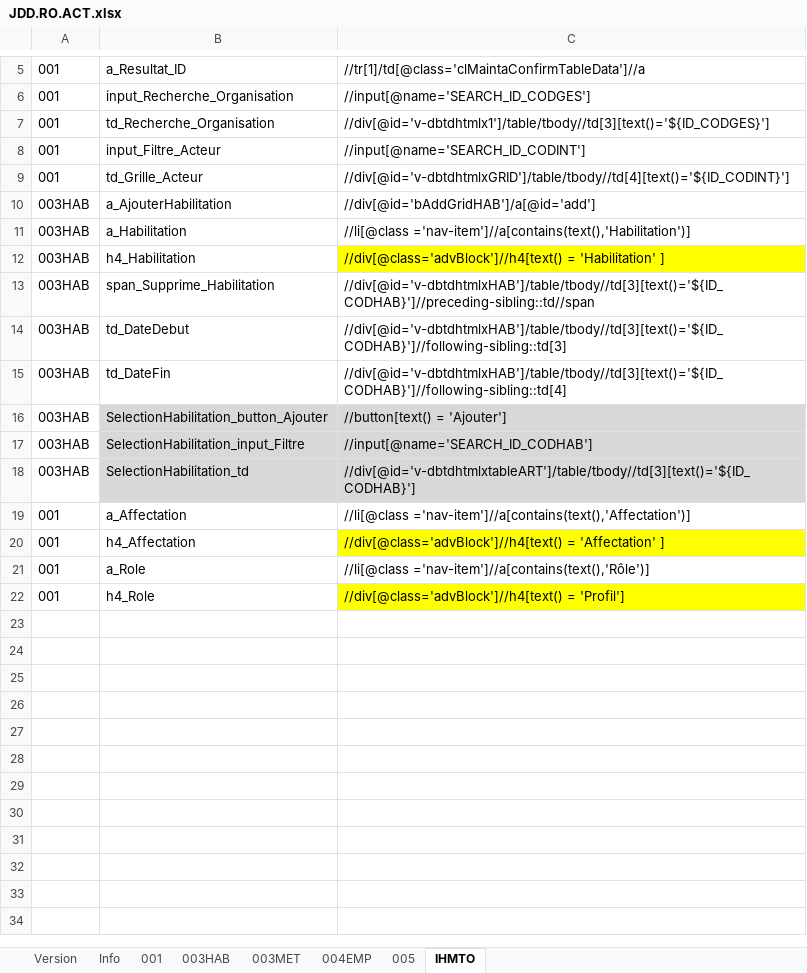
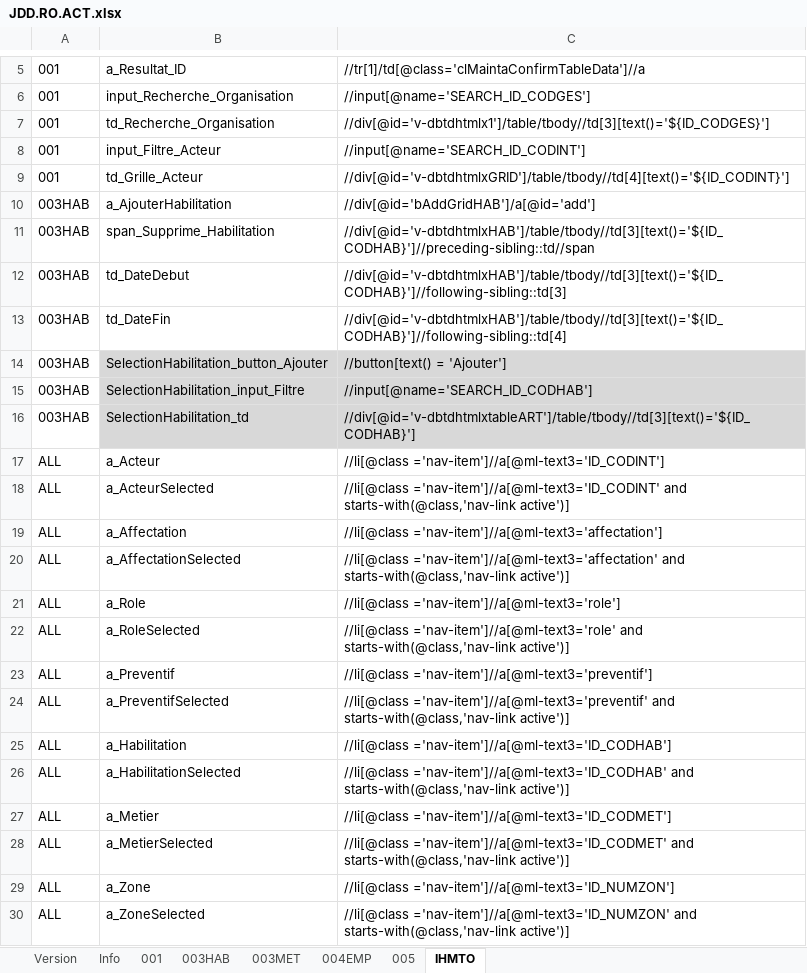
Before and after one commit to jmLafarge/MAINTA_TNR, an Excel workbook: TNR_JDD/RO/JDD.RO.ACT.xlsx, sheet IHMTO, drawn as a sheet; only a part is shown, gaps mark what is left out; values as stored, in another font and other column widths than the file's, no borders; removed rows and columns are numbered as before the commit, all else as after; the diff names each change by its address in the sheet, - before the commit and + after, or states it on an @@ line.

```diff
--- a/TNR_JDD/RO/JDD.RO.ACT.xlsx (sheet IHMTO)
+++ b/TNR_JDD/RO/JDD.RO.ACT.xlsx (sheet IHMTO)
-row 11: 003HAB | a_Habilitation | //li[@class ='nav-item']//a[contains(text(),'Habilitation')]
-row 12: 003HAB | h4_Habilitation | //div[@class='advBlock']//h4[text() = 'Habilitation' ]
+row 17: ALL | a_Acteur | //li[@class ='nav-item']//a[@ml-text3='ID_CODINT']
+row 18: ALL | a_ActeurSelected | //li[@class ='nav-item']//a[@ml-text3='ID_CODINT' and starts-with(@class,'nav-link active')]
-A19: 001
+A19: ALL
-C19: //li[@class ='nav-item']//a[contains(text(),'Affectation')]
+C19: //li[@class ='nav-item']//a[@ml-text3='affectation']
-row 20: 001 | h4_Affectation | //div[@class='advBlock']//h4[text() = 'Affectation' ]
+row 20: ALL | a_AffectationSelected | //li[@class ='nav-item']//a[@ml-text3='affectation' and starts-with(@class,'nav-link active')]
-A21: 001
+A21: ALL
-C21: //li[@class ='nav-item']//a[contains(text(),'Rôle')]
+C21: //li[@class ='nav-item']//a[@ml-text3='role']
-row 22: 001 | h4_Role | //div[@class='advBlock']//h4[text() = 'Profil']
+row 22: ALL | a_RoleSelected | //li[@class ='nav-item']//a[@ml-text3='role' and starts-with(@class,'nav-link active')]
+row 23: ALL | a_Preventif | //li[@class ='nav-item']//a[@ml-text3='preventif']
+row 24: ALL | a_PreventifSelected | //li[@class ='nav-item']//a[@ml-text3='preventif' and starts-with(@class,'nav-link active')]
+row 25: ALL | a_Habilitation | //li[@class ='nav-item']//a[@ml-text3='ID_CODHAB']
+row 26: ALL | a_HabilitationSelected | //li[@class ='nav-item']//a[@ml-text3='ID_CODHAB' and starts-with(@class,'nav-link active')]
+row 27: ALL | a_Metier | //li[@class ='nav-item']//a[@ml-text3='ID_CODMET']
+row 28: ALL | a_MetierSelected | //li[@class ='nav-item']//a[@ml-text3='ID_CODMET' and starts-with(@class,'nav-link active')]
+row 29: ALL | a_Zone | //li[@class ='nav-item']//a[@ml-text3='ID_NUMZON']
+row 30: ALL | a_ZoneSelected | //li[@class ='nav-item']//a[@ml-text3='ID_NUMZON' and starts-with(@class,'nav-link active')]
```
Also changed, not shown: sheet 001, TNR_JDD/TNRSequencer.xlsx, 7 other files.
